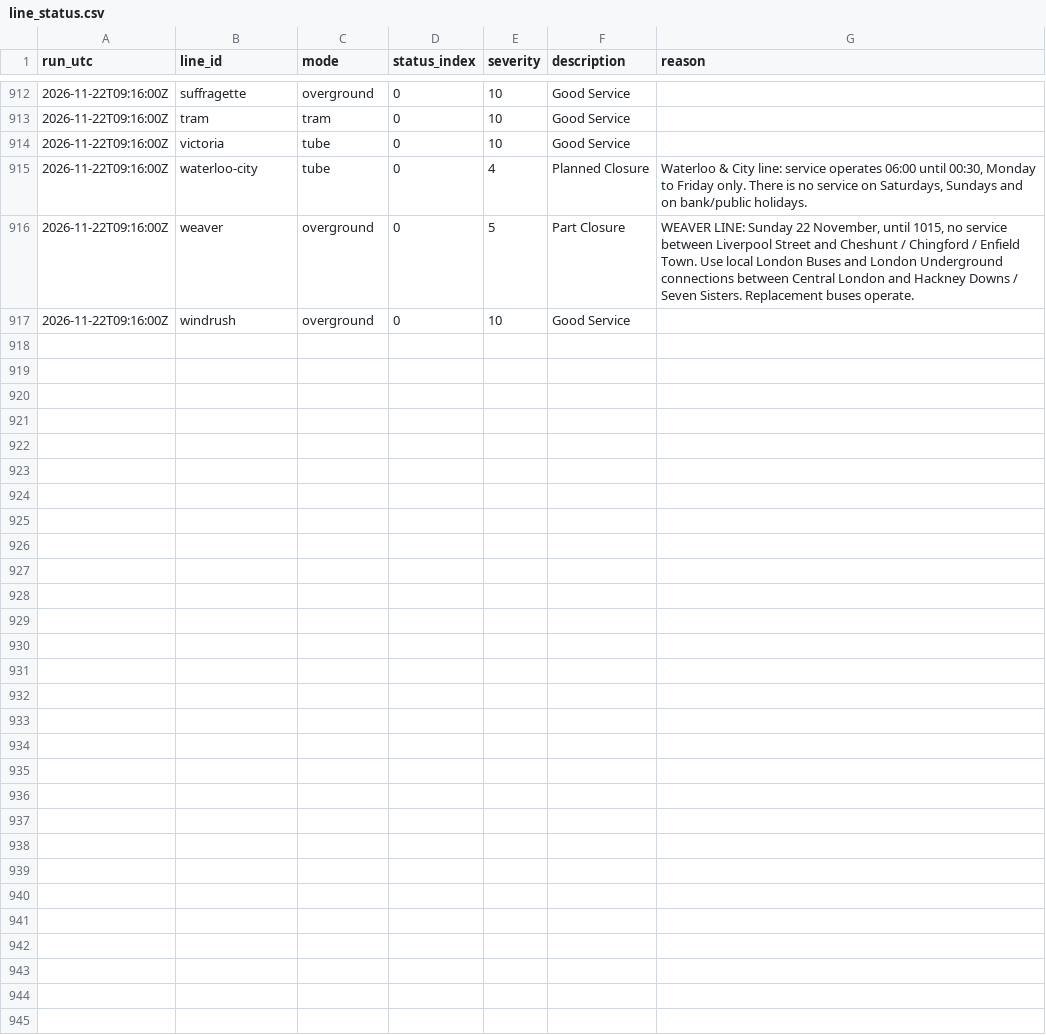
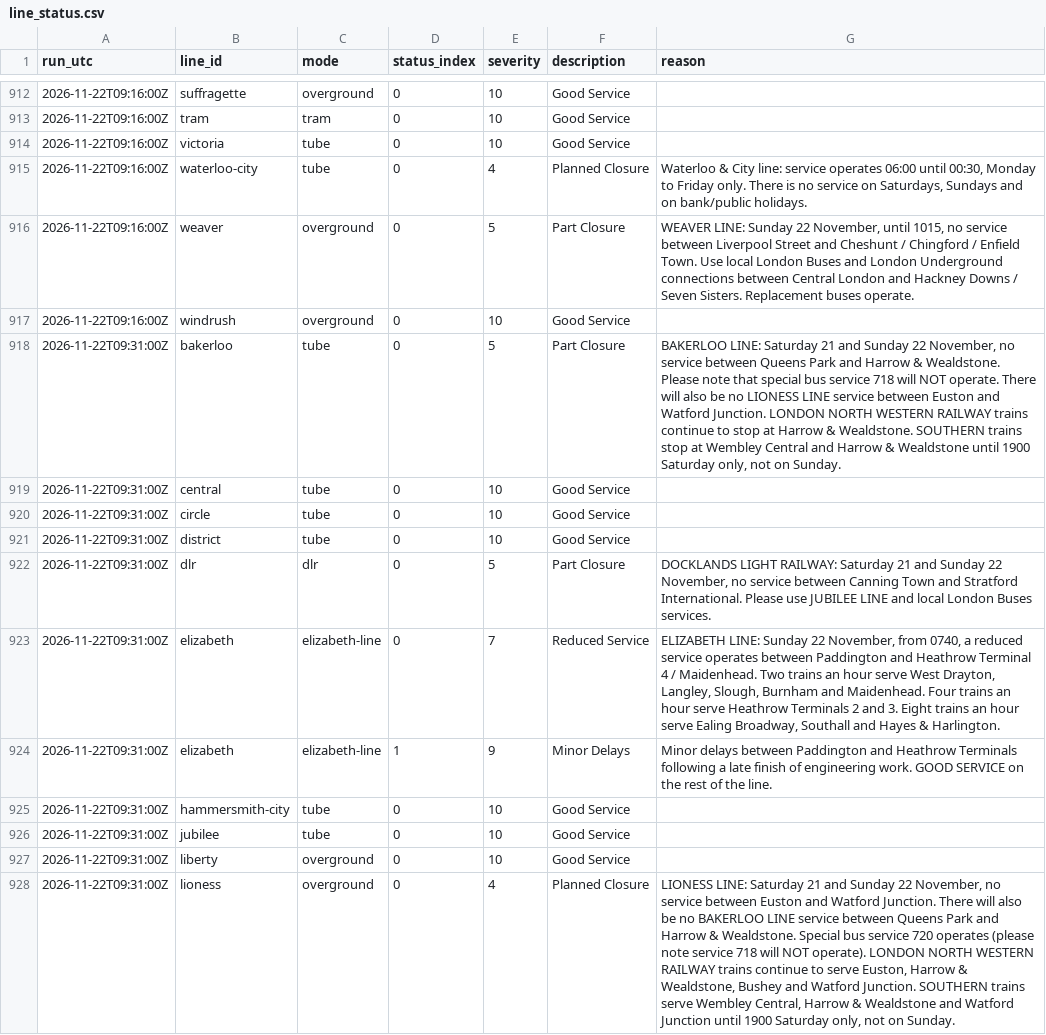
Before and after one commit to IbrahimJahwari/IbrahimJahwari.github.io, a CSV file: raw/2026-11-22/line_status.csv, drawn as a sheet; only a part is shown, gaps mark what is left out; the diff covers the shown part only.

```diff
--- a/raw/2026-11-22/line_status.csv
+++ b/raw/2026-11-22/line_status.csv
@@ -917 +917,12 @@ run_utc,line_id,mode,status_index,severity,description,reason
 2026-11-22T09:16:00Z,windrush,overground,0,10,Good Service,
+2026-11-22T09:31:00Z,bakerloo,tube,0,5,Part Closure,"BAKERLOO LINE: Saturday 21 and Sunday 22 November, no service between Queens Park and Harrow & Wealdstone. Please note that special bus service 718 will NOT operate. There will also be no LIONESS LINE service between Euston and Watford Junction. LONDON NORTH WESTERN RAILWAY trains continue to stop at Harrow & Wealdstone. SOUTHERN trains stop at Wembley Central and Harrow & Wealdstone until 1900 Saturday only, not on Sunday."
+2026-11-22T09:31:00Z,central,tube,0,10,Good Service,
+2026-11-22T09:31:00Z,circle,tube,0,10,Good Service,
+2026-11-22T09:31:00Z,district,tube,0,10,Good Service,
+2026-11-22T09:31:00Z,dlr,dlr,0,5,Part Closure,"DOCKLANDS LIGHT RAILWAY: Saturday 21 and Sunday 22 November, no service between Canning Town and Stratford International. Please use JUBILEE LINE and local London Buses services."
+2026-11-22T09:31:00Z,elizabeth,elizabeth-line,0,7,Reduced Service,"ELIZABETH LINE: Sunday 22 November, from 0740, a reduced service operates between Paddington and Heathrow Terminal 4 / Maidenhead. Two trains an hour serve West Drayton, Langley, Slough, Burnham and Maidenhead. Four trains an hour serve Heathrow Terminals 2 and 3. Eight trains an hour serve Ealing Broadway, Southall and Hayes & Harlington."
+2026-11-22T09:31:00Z,elizabeth,elizabeth-line,1,9,Minor Delays,Minor delays between Paddington and Heathrow Terminals following a late finish of engineering work. GOOD SERVICE on the rest of the line.
+2026-11-22T09:31:00Z,hammersmith-city,tube,0,10,Good Service,
+2026-11-22T09:31:00Z,jubilee,tube,0,10,Good Service,
+2026-11-22T09:31:00Z,liberty,overground,0,10,Good Service,
+2026-11-22T09:31:00Z,lioness,overground,0,4,Planned Closure,"LIONESS LINE: Saturday 21 and Sunday 22 November, no service between Euston and Watford Junction. There will also be no BAKERLOO LINE service between Queens Park and Harrow & Wealdstone. Special bus service 720 operates (please note service 718 will NOT operate). LONDON NORTH WESTERN RAILWAY trains continue to serve Euston, Harrow & Wealdstone, Bushey and Watford Junction. SOUTHERN trains serve Wembley Central, Harrow & Wealdstone and Watford Junction until 1900 Saturday only, not on Sunday."
```
Also changed, not shown: 11 added rows elsewhere in this file, raw/2026-11-22/collection_log.csv, raw/2026-11-22/line_supply.csv, 6 other files.
